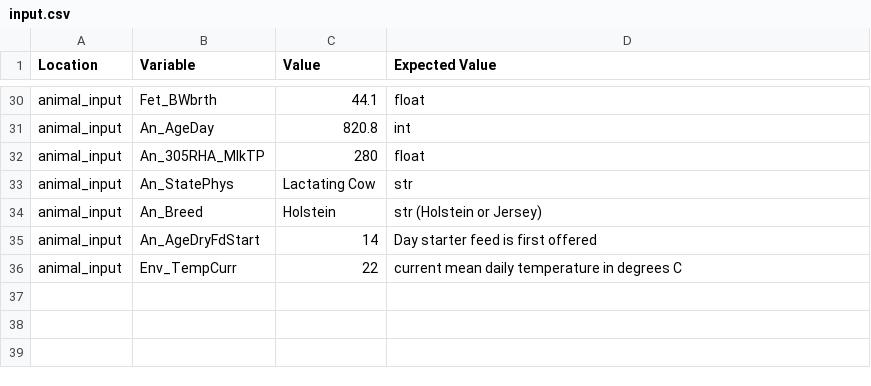
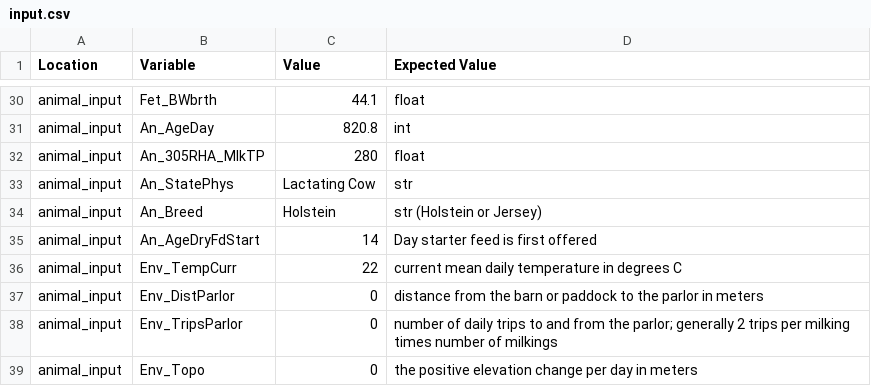
Before and after one commit to CNM-University-of-Guelph/NASEM-Model-Python, a CSV file: src/nasem_dairy/data/input.csv, drawn as a sheet; only a part is shown, gaps mark what is left out; the diff names each change by its address in the sheet, - before the commit and + after, or states it on an @@ line.

```diff
--- a/src/nasem_dairy/data/input.csv
+++ b/src/nasem_dairy/data/input.csv
+row 37: animal_input | Env_DistParlor | 0 | distance from the barn or paddock to the parlor in meters
+row 38: animal_input | Env_TripsParlor | 0 | number of daily trips to and from the parlor; generally 2 trips per milking times number of milkings
+row 39: animal_input | Env_Topo | 0 | the positive elevation change per day in meters
```
Also changed, not shown: 2 other files.
